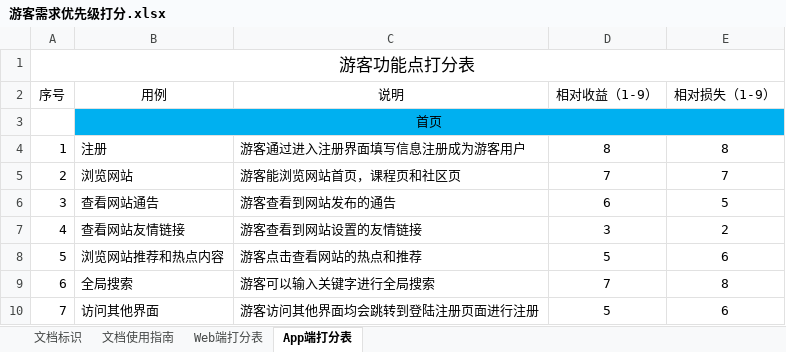
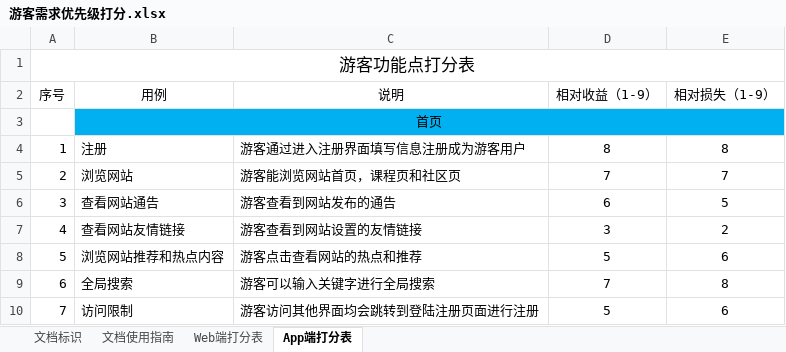
Before and after one commit to boboHh/AssistantTeaching, an Excel workbook: 受控文档/05-需求分析/需求优先级/游客需求优先级打分.xlsx, sheet App端打分表, drawn as a sheet; values as stored, in another font and other column widths than the file's, no borders; the diff names each change by its address in the sheet, - before the commit and + after, or states it on an @@ line.

```diff
--- a/受控文档/05-需求分析/需求优先级/游客需求优先级打分.xlsx (sheet App端打分表)
+++ b/受控文档/05-需求分析/需求优先级/游客需求优先级打分.xlsx (sheet App端打分表)
-B10 (用例): 访问其他界面
+B10 (用例): 访问限制
```
Also changed, not shown: sheet Web端打分表, 受控文档/05-需求分析/需求优先级/优先级打分（终）/教师优先级.xlsx, 受控文档/05-需求分析/需求优先级/优先级打分（终）/游客优先级.xlsx, 12 other files.
